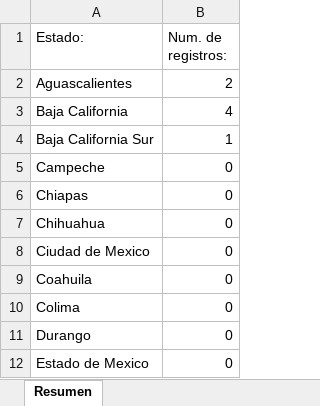
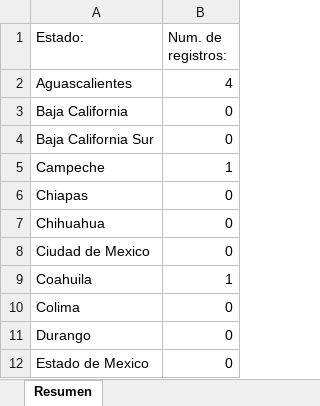
Before and after one commit to ElFalsoLicenciado/TopicosAvanzadosDeProgramacion, an Excel workbook: TAP Tema 1/results/resumen.xlsx, sheet Resumen, drawn as a sheet; only a part is shown; values as stored, in another font and other column widths than the file's, no borders; the diff names each change by its address in the sheet, - before the commit and + after, or states it on an @@ line.

Commit message:
Commit 11/23/25 #1: 1. Terminacion Servicios de Usuario, Registro y Aprobacion 2. Correccion de archivos 3. Pruebas menores

```diff
--- a/TAP Tema 1/results/resumen.xlsx (sheet Resumen)
+++ b/TAP Tema 1/results/resumen.xlsx (sheet Resumen)
-B2 (Num. de registros:): 2
+B2 (Num. de registros:): 4
-B3 (Num. de registros:): 4
+B3 (Num. de registros:): 0
-B4 (Num. de registros:): 1
+B4 (Num. de registros:): 0
-B5 (Num. de registros:): 0
+B5 (Num. de registros:): 1
-B9 (Num. de registros:): 0
+B9 (Num. de registros:): 1
```
Also changed, not shown: 24 other files.
